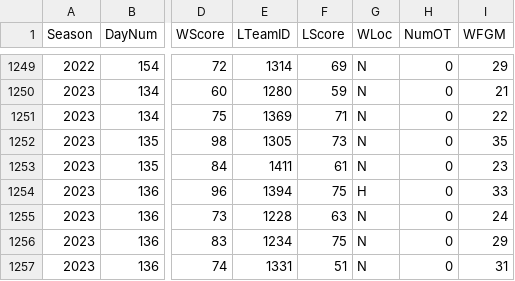
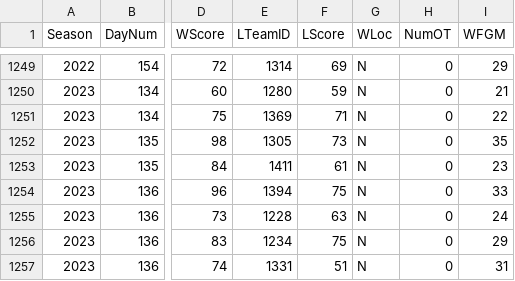
Before and after one commit to nickvandaelen/MMML, a CSV file: Data/MNCAATourneyDetailedResults.csv, drawn as a sheet; only a part is shown, gaps mark what is left out; the diff names each change by its address in the sheet, - before the commit and + after, or states it on an @@ line.

```diff
--- a/Data/MNCAATourneyDetailedResults.csv
+++ b/Data/MNCAATourneyDetailedResults.csv
-G1254 (WLoc): H
+G1254 (WLoc): N
```
Also changed, not shown: Data/MSecondaryTourneyCompactResults.csv, Data/MSecondaryTourneyTeams.csv, 19 other files.
